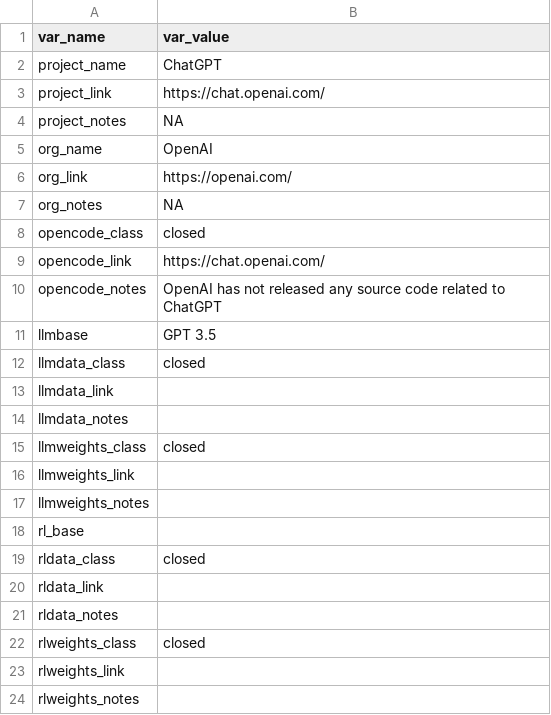
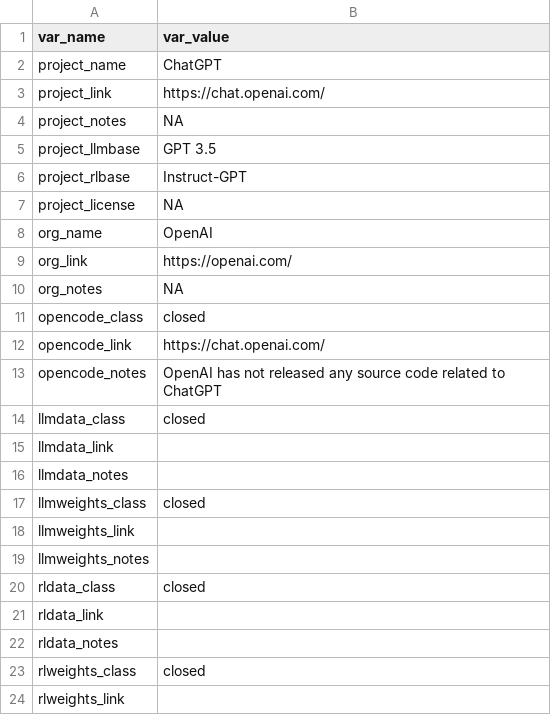
Before and after one commit to opening-up-chatgpt/opening-up-chatgpt.github.io, a CSV file: projects/chatgpt.csv, drawn as a sheet; only a part is shown; the shorter side is filled out with more unchanged rows; removed rows and columns are numbered as before the commit, all else as after; the diff covers the shown part only; the diff names each change by its address in the sheet, - before the commit and + after, or states it on an @@ line.

```diff
--- a/projects/chatgpt.csv
+++ b/projects/chatgpt.csv
+row 5: project_llmbase | GPT 3.5
+row 6: project_rlbase | Instruct-GPT
+row 7: project_license | NA
-row 11: llmbase | GPT 3.5
-row 18: rl_base
```
Also changed, not shown: 25 removed rows elsewhere in this file.
